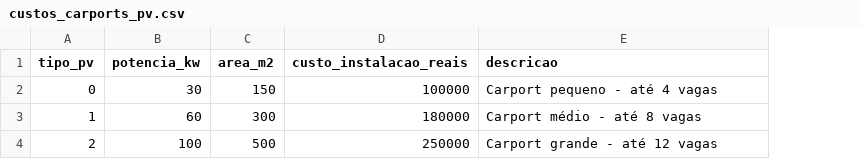
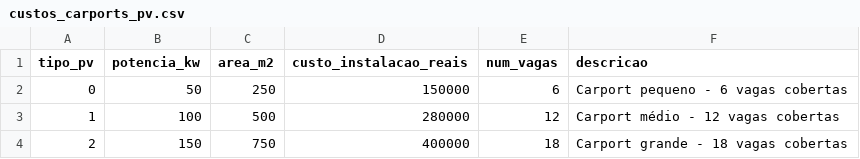
Before and after one commit to Carmuzqui/Teste-Maps-Cplex, a CSV file: dados/problema0/custos_carports_pv.csv, drawn as a sheet; addresses are those after the commit; the diff names each change by its address in the sheet, - before the commit and + after, or states it on an @@ line.

```diff
--- a/dados/problema0/custos_carports_pv.csv
+++ b/dados/problema0/custos_carports_pv.csv
+column E (num_vagas), rows 2-4: 6 | 12 | 18
-B2 (potencia_kw): 30
+B2 (potencia_kw): 50
-C2 (area_m2): 150
+C2 (area_m2): 250
-D2 (custo_instalacao_reais): 100000
+D2 (custo_instalacao_reais): 150000
-F2 (descricao): Carport pequeno - até 4 vagas
+F2 (descricao): Carport pequeno - 6 vagas cobertas
-B3 (potencia_kw): 60
+B3 (potencia_kw): 100
-C3 (area_m2): 300
+C3 (area_m2): 500
-D3 (custo_instalacao_reais): 180000
+D3 (custo_instalacao_reais): 280000
-F3 (descricao): Carport médio - até 8 vagas
+F3 (descricao): Carport médio - 12 vagas cobertas
-B4 (potencia_kw): 100
+B4 (potencia_kw): 150
-C4 (area_m2): 500
+C4 (area_m2): 750
-D4 (custo_instalacao_reais): 250000
+D4 (custo_instalacao_reais): 400000
-F4 (descricao): Carport grande - até 12 vagas
+F4 (descricao): Carport grande - 18 vagas cobertas
```
Also changed, not shown: dados/problema0/tarifas_energia.csv, 6 other files.
